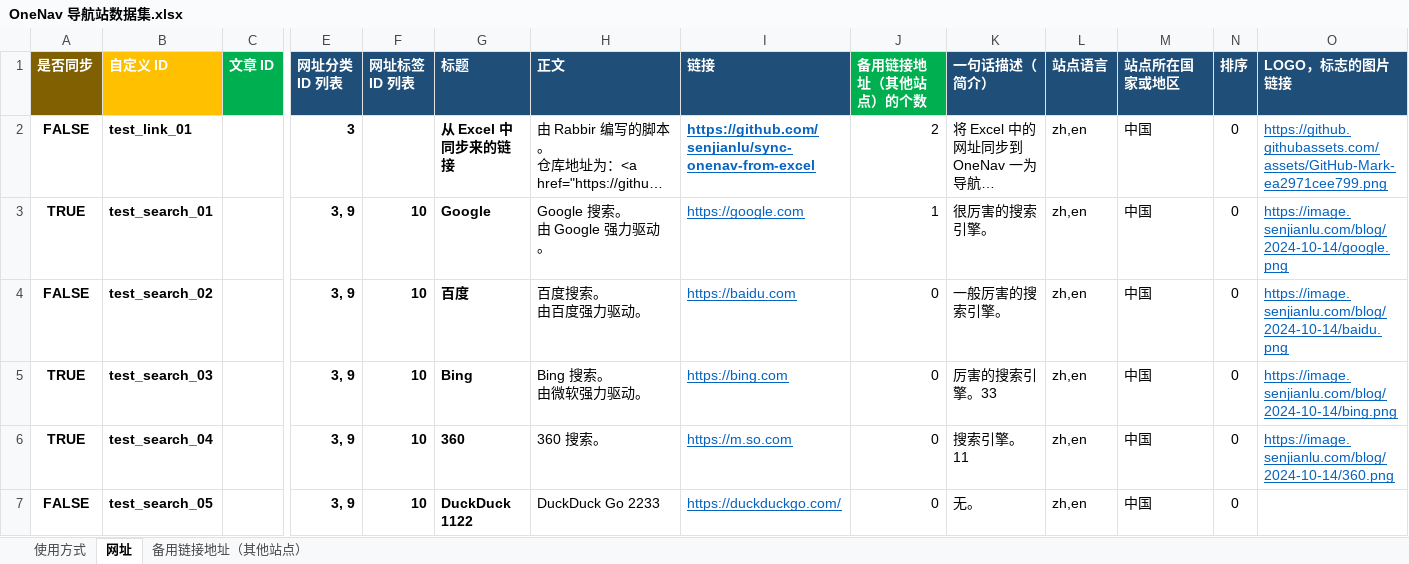
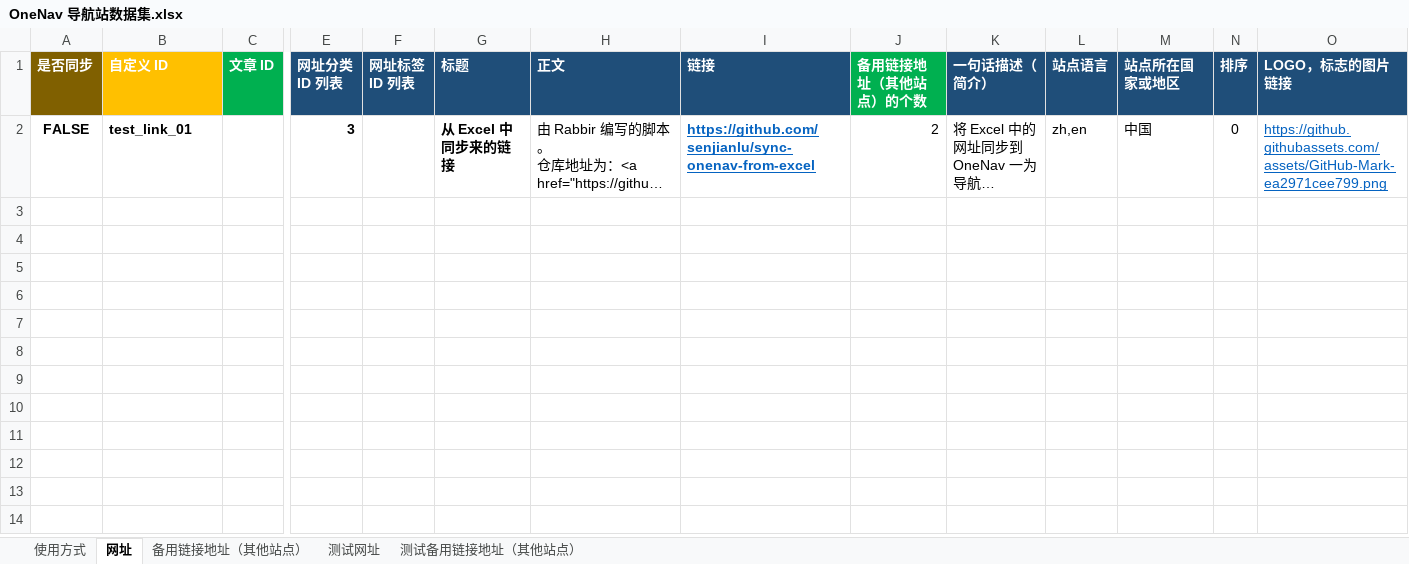
Before and after one commit to senjianlu/sync-onenav-from-excel, an Excel workbook: OneNav 导航站数据集.xlsx, sheet 网址, drawn as a sheet; only a part is shown, gaps mark what is left out; long unchanged cells end in …; values as stored, in another font and other column widths than the file's, no borders; conditional formats not drawn; rows hold the shown columns only; ↵ is a line break in a cell; the diff names each change by its address in the sheet, - before the commit and + after, or states it on an @@ line.

```diff
--- a/OneNav 导航站数据集.xlsx (sheet 网址)
+++ b/OneNav 导航站数据集.xlsx (sheet 网址)
+sheet tab: 测试网址
+sheet tab: 测试备用链接地址（其他站点）
-row 3: TRUE | test_search_01 |  | 3, 9 | 10 | Google | Google 搜索。 ↵ 由 Google 强力驱动。 | https://google.com | 1 | 很厉害的搜索引擎。 | zh,en | 中国 | 0 | https://image.senjianlu.com/blog/2024-10-14/google.png
-row 4: FALSE | test_search_02 |  | 3, 9 | 10 | 百度 | 百度搜索。 ↵ 由百度强力驱动。 | https://baidu.com | 0 | 一般厉害的搜索引擎。 | zh,en | 中国 | 0 | https://image.senjianlu.com/blog/2024-10-14/baidu.png
-row 5: TRUE | test_search_03 |  | 3, 9 | 10 | Bing | Bing 搜索。 ↵ 由微软强力驱动。 | https://bing.com | 0 | 厉害的搜索引擎。33 | zh,en | 中国 | 0 | https://image.senjianlu.com/blog/2024-10-14/bing.png
-row 6: TRUE | test_search_04 |  | 3, 9 | 10 | 360 | 360 搜索。 | https://m.so.com | 0 | 搜索引擎。11 | zh,en | 中国 | 0 | https://image.senjianlu.com/blog/2024-10-14/360.png
-row 7: FALSE | test_search_05 |  | 3, 9 | 10 | DuckDuck 1122 | DuckDuck Go 2233 | https://duckduckgo.com/ | 0 | 无。 | zh,en | 中国 | 0
```
Also changed, not shown: sheet 备用链接地址（其他站点）, charts or pictures, 4 other files.
